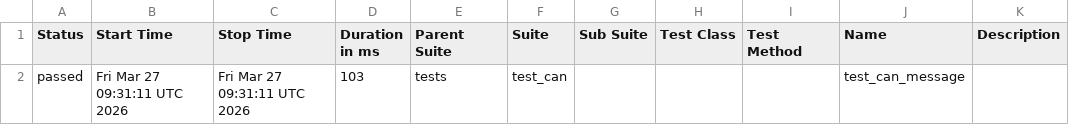
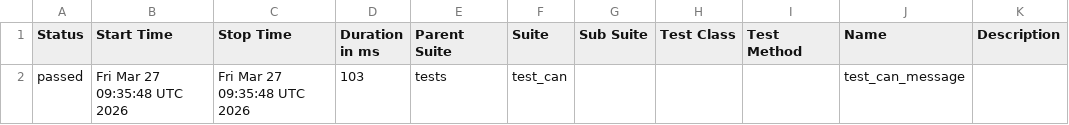
Before and after one commit to Anuj-Nagar-0910/python-testing-automation, a CSV file: data/suites.csv, drawn as a sheet.

```diff
--- a/data/suites.csv
+++ b/data/suites.csv
@@ -1,2 +1,2 @@
 "Status","Start Time","Stop Time","Duration in ms","Parent Suite","Suite","Sub Suite","Test Class","Test Method","Name","Description"
-"passed","Fri Mar 27 09:31:11 UTC 2026","Fri Mar 27 09:31:11 UTC 2026","103","tests","test_can","","","","test_can_message",""
+"passed","Fri Mar 27 09:35:48 UTC 2026","Fri Mar 27 09:35:48 UTC 2026","103","tests","test_can","","","","test_can_message",""
```
Also changed, not shown: 17 other files.
